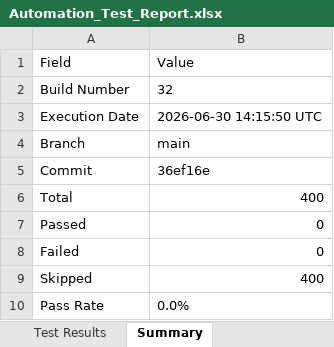
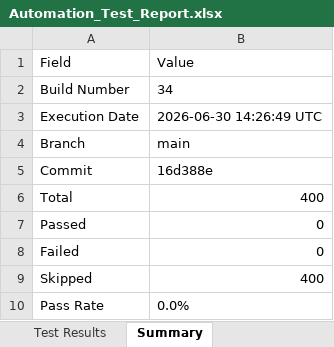
Before and after one commit to Dinesh-2005d/Smart_Admission, an Excel workbook: reports/appium/Excel/Automation_Test_Report.xlsx, sheet Summary, drawn as a sheet; values as stored, in another font and other column widths than the file's, no borders; the diff names each change by its address in the sheet, - before the commit and + after, or states it on an @@ line.

```diff
--- a/reports/appium/Excel/Automation_Test_Report.xlsx (sheet Summary)
+++ b/reports/appium/Excel/Automation_Test_Report.xlsx (sheet Summary)
-B2: 32
+B2: 34
-B3: 2026-06-30 14:15:50 UTC
+B3: 2026-06-30 14:26:49 UTC
-B5: 36ef16e
+B5: 16d388e
```
Also changed, not shown: reports/backend/Excel/Automation_Test_Report.xlsx, reports/security/Security_Review_Report.xlsx, 25 other files.
